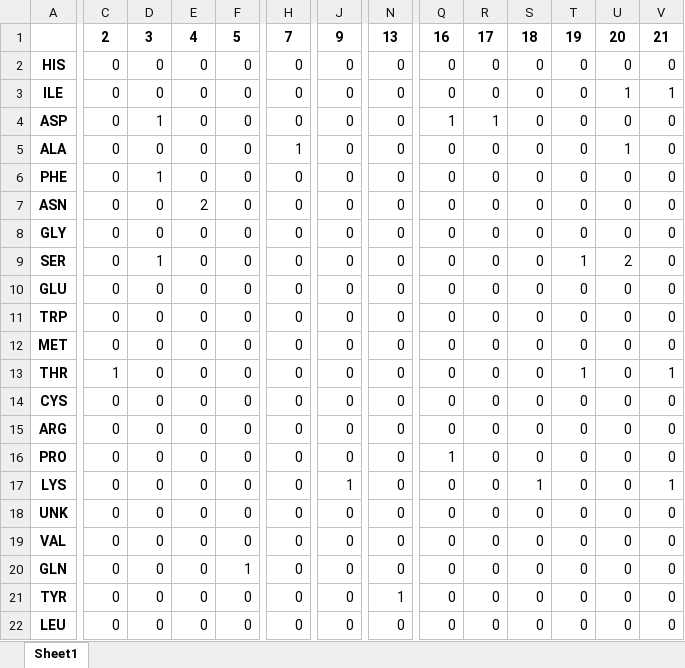
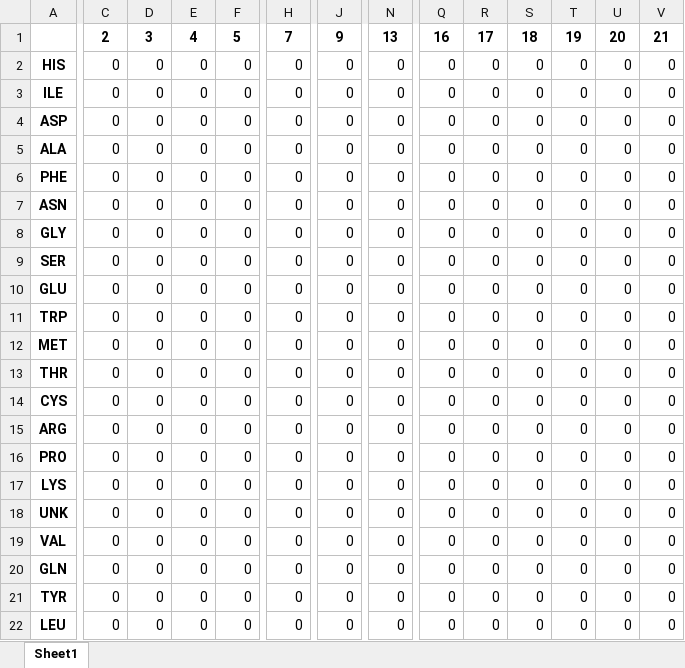
Before and after one commit to gabeorosan/pa-analysis, an Excel workbook: dsRNA_aas_unique.xlsx, sheet Sheet1, drawn as a sheet; only a part is shown, gaps mark what is left out; values as stored, in another font and other column widths than the file's, no borders; the diff names each change by its address in the sheet, - before the commit and + after, or states it on an @@ line.

```diff
--- a/dsRNA_aas_unique.xlsx (sheet Sheet1)
+++ b/dsRNA_aas_unique.xlsx (sheet Sheet1)
-U3: 1
+U3: 0
-V3: 1
+V3: 0
-D4: 1
+D4: 0
-Q4: 1
+Q4: 0
-R4: 1
+R4: 0
-H5: 1
+H5: 0
-U5: 1
+U5: 0
-D6: 1
+D6: 0
-E7: 2
+E7: 0
-D9: 1
+D9: 0
-T9: 1
+T9: 0
-U9: 2
+U9: 0
-C13: 1
+C13: 0
-T13: 1
+T13: 0
-V13: 1
+V13: 0
-Q16: 1
+Q16: 0
-J17: 1
+J17: 0
-S17: 1
+S17: 0
-V17: 1
+V17: 0
-F20: 1
+F20: 0
-N21: 1
+N21: 0
```
Also changed, not shown: NA_aas_unique.xlsx, dsDNA_aas_unique.xlsx, 14 other files.
